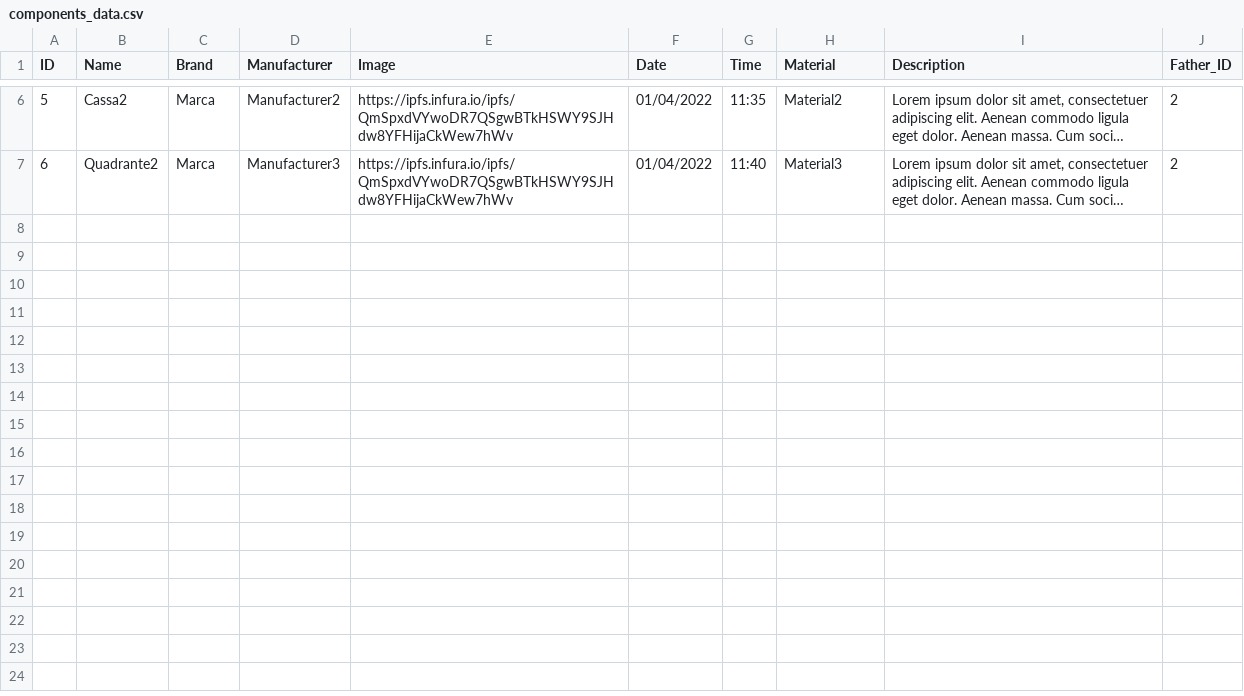
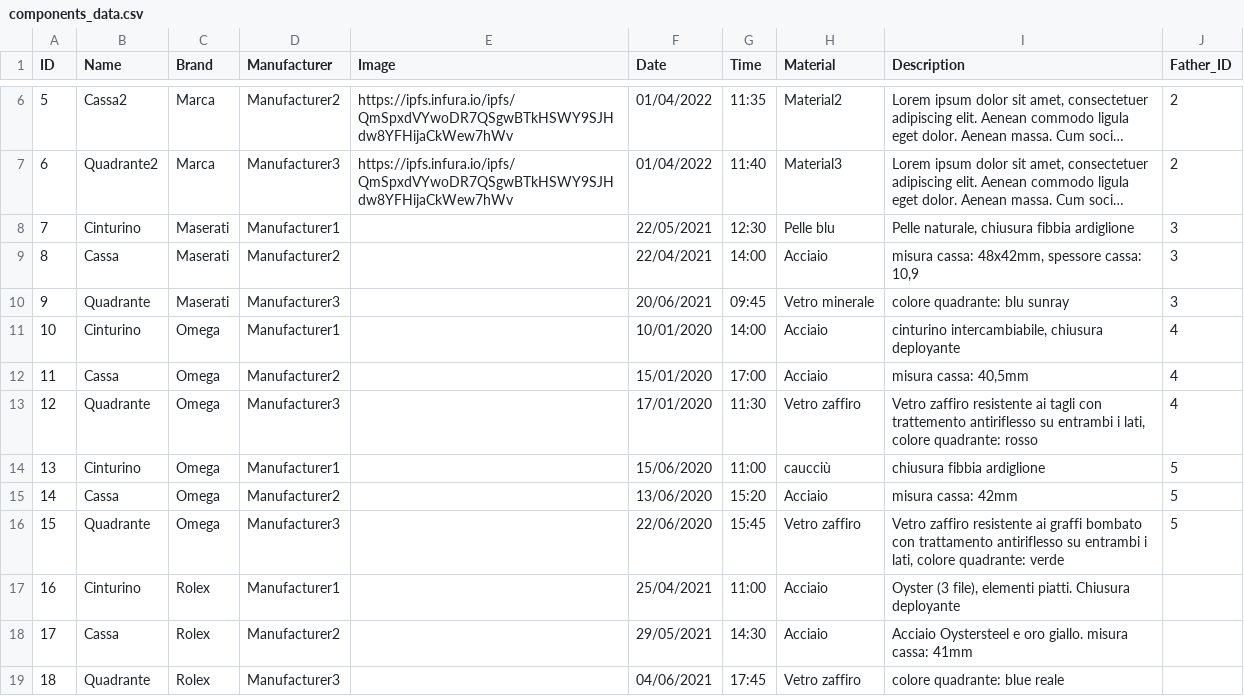
Before and after one commit to ste10398/BlockchainProject2022, a CSV file: mint_contracts/components_data.csv, drawn as a sheet; only a part is shown, gaps mark what is left out; long unchanged cells end in …; the diff names each change by its address in the sheet, - before the commit and + after, or states it on an @@ line.

```diff
--- a/mint_contracts/components_data.csv
+++ b/mint_contracts/components_data.csv
+row 8: 7 | Cinturino | Maserati | Manufacturer1 |  | 22/05/2021 | 12:30 | Pelle blu | Pelle naturale, chiusura fibbia ardiglione | 3
+row 9: 8 | Cassa | Maserati | Manufacturer2 |  | 22/04/2021 | 14:00 | Acciaio | misura cassa: 48x42mm, spessore cassa: 10,9 | 3
+row 10: 9 | Quadrante | Maserati | Manufacturer3 |  | 20/06/2021 | 09:45 | Vetro minerale | colore quadrante: blu sunray | 3
+row 11: 10 | Cinturino | Omega | Manufacturer1 |  | 10/01/2020 | 14:00 | Acciaio | cinturino intercambiabile, chiusura deployante | 4
+row 12: 11 | Cassa | Omega | Manufacturer2 |  | 15/01/2020 | 17:00 | Acciaio | misura cassa: 40,5mm | 4
+row 13: 12 | Quadrante | Omega | Manufacturer3 |  | 17/01/2020 | 11:30 | Vetro zaffiro | Vetro zaffiro resistente ai tagli con trattemento antiriflesso su entrambi i lati, colore quadrante: rosso | 4
+row 14: 13 | Cinturino | Omega | Manufacturer1 |  | 15/06/2020 | 11:00 | caucciù | chiusura fibbia ardiglione | 5
+row 15: 14 | Cassa | Omega | Manufacturer2 |  | 13/06/2020 | 15:20 | Acciaio | misura cassa: 42mm | 5
+row 16: 15 | Quadrante | Omega | Manufacturer3 |  | 22/06/2020 | 15:45 | Vetro zaffiro | Vetro zaffiro resistente ai graffi bombato con trattamento antiriflesso su entrambi i lati, colore quadrante: verde | 5
+row 17: 16 | Cinturino | Rolex | Manufacturer1 |  | 25/04/2021 | 11:00 | Acciaio | Oyster (3 file), elementi piatti. Chiusura deployante
+row 18: 17 | Cassa | Rolex | Manufacturer2 |  | 29/05/2021 | 14:30 | Acciaio | Acciaio Oystersteel e oro giallo. misura cassa: 41mm
+row 19: 18 | Quadrante | Rolex | Manufacturer3 |  | 04/06/2021 | 17:45 | Vetro zaffiro | colore quadrante: blue reale
```
Also changed, not shown: mint_contracts/watches_data.csv.
